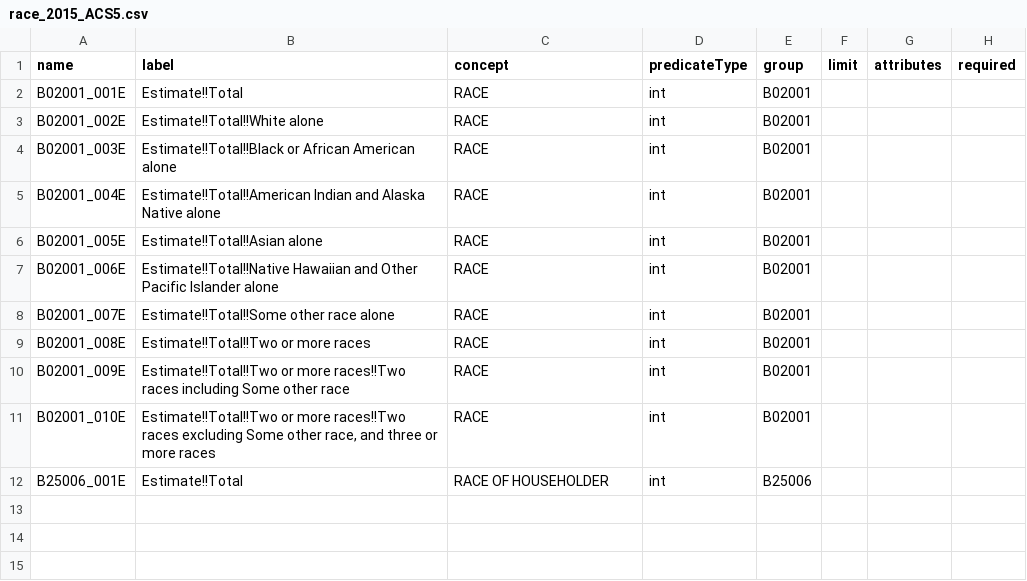
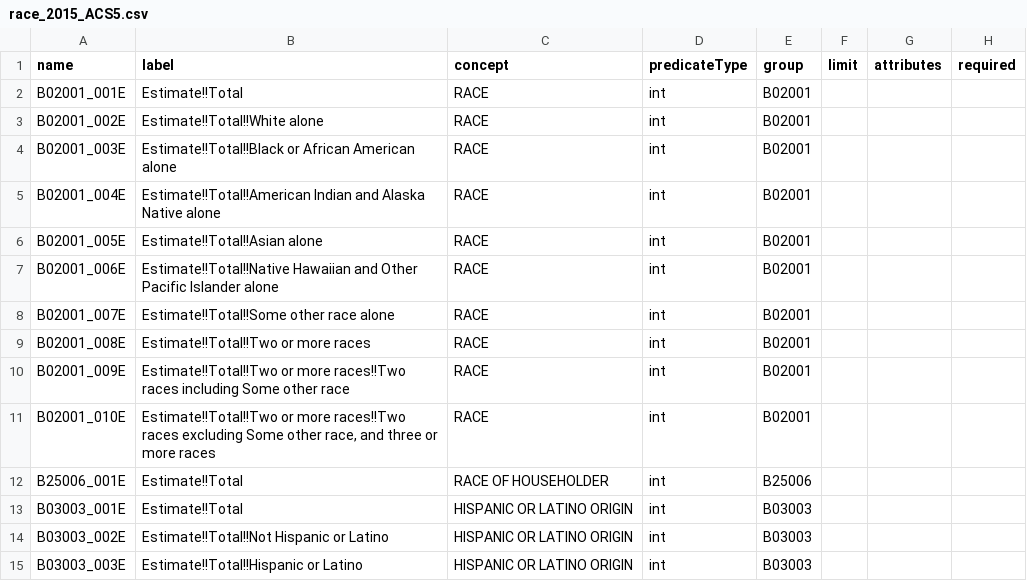
Before and after one commit to lecy/neighborhood_change_phx, a CSV file: data/variable_lists/race_2015_ACS5.csv, drawn as a sheet; the diff names each change by its address in the sheet, - before the commit and + after, or states it on an @@ line.

Commit message:
Update race_2015_ACS5.csv

```diff
--- a/data/variable_lists/race_2015_ACS5.csv
+++ b/data/variable_lists/race_2015_ACS5.csv
+row 13: B03003_001E | Estimate!!Total | HISPANIC OR LATINO ORIGIN | int | B03003
+row 14: B03003_002E | Estimate!!Total!!Not Hispanic or Latino | HISPANIC OR LATINO ORIGIN | int | B03003
+row 15: B03003_003E | Estimate!!Total!!Hispanic or Latino | HISPANIC OR LATINO ORIGIN | int | B03003
```
